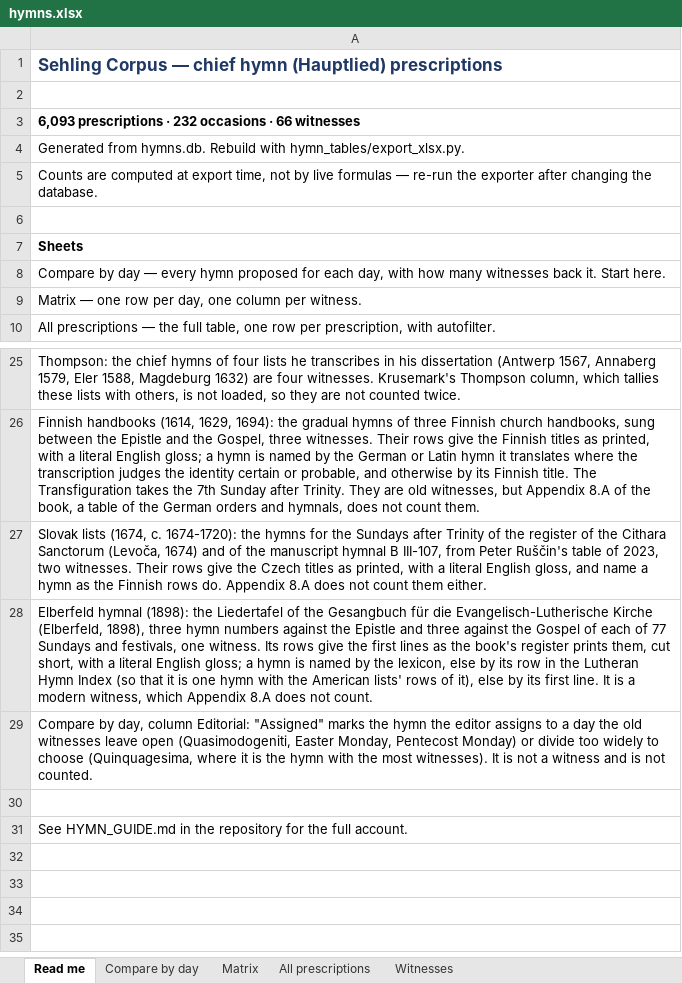
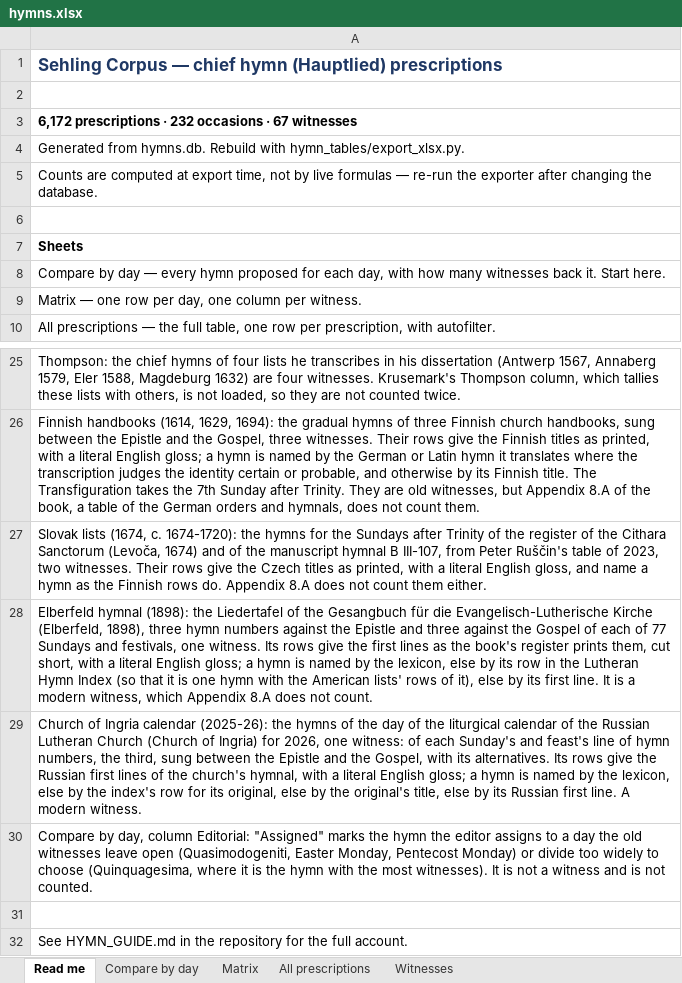
Before and after one commit to sethkasten/sehling-corpus, an Excel workbook: hymns.xlsx, sheet Read me, drawn as a sheet; only a part is shown, gaps mark what is left out; values as stored, in another font and other column widths than the file's, no borders; the diff names each change by its address in the sheet, - before the commit and + after, or states it on an @@ line.

```diff
--- a/hymns.xlsx (sheet Read me)
+++ b/hymns.xlsx (sheet Read me)
-A3: 6,093 prescriptions · 232 occasions · 66 witnesses
+A3: 6,172 prescriptions · 232 occasions · 67 witnesses
+row 29: Church of Ingria calendar (2025-26): the hymns of the day of the liturgical calendar of the Russian Lutheran Church (Church of Ingria) for 2026, one witness: of each Sunday's and feast's line of hymn numbers, the third, sung between the Epistle and the Gospel, with its alternatives. Its rows give the Russian first lines of the church's hymnal, with a literal English gloss; a hymn is named by the lexicon, else by the index's row for its original, else by the original's title, else by its Russian first line. A modern witness.
```
Also changed, not shown: sheet All prescriptions, sheet Compare by day, sheet Matrix, sheet Witnesses, 8 other files.
